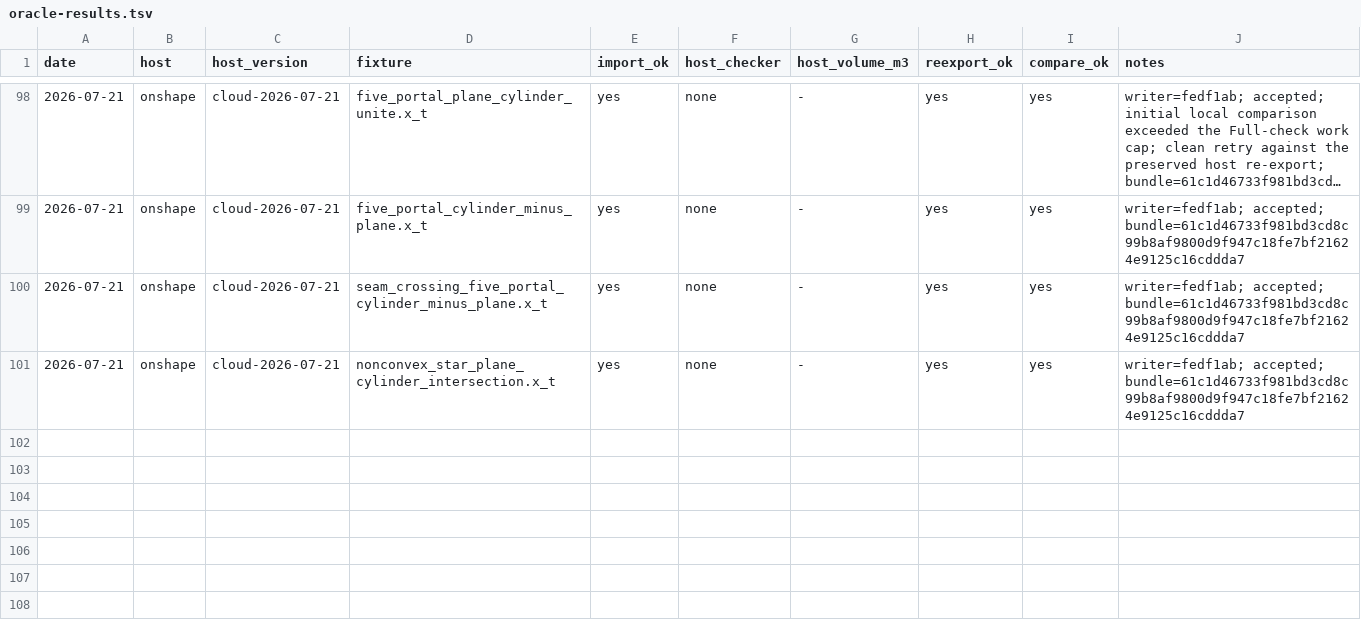
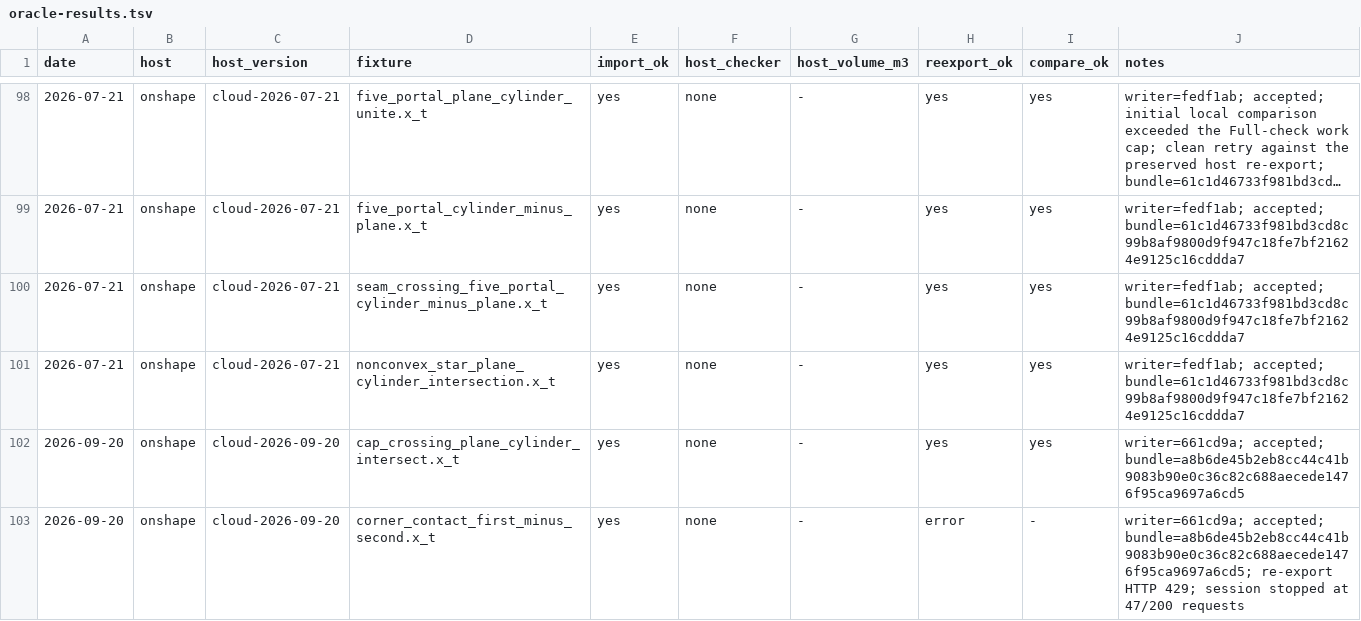
Before and after one commit to josephbajor/geocore, a TSV file: docs/oracle-results.tsv, drawn as a sheet; only a part is shown, gaps mark what is left out; long unchanged cells end in ….

Commit message:
Record partial licensed-host catch-up and result-reuse checkpoint
At writer 661cd9a, cap-crossing imported and compared clean; the first corner-contact subtraction imported, but HTTP 429 stopped re-export after 47 of 200 requests. Preserve the historical 15-fixture certification and record the exact 23-file identity, partial hashes, and seven pending files. Certification stays stale. Update the Boolean capability ledger to reflect implemented bounded-arc reuse and the validation gate before further expansion.

Validation: 51 oracle tooling tests, documentation and package contracts, offline certification check, and fast release lane (12.35s). The implementation passed the full release lane (160.94s). No host retry was attempted after rate limiting.

```diff
--- a/docs/oracle-results.tsv
+++ b/docs/oracle-results.tsv
@@ -101 +101,3 @@ date	host	host_version	fixture	import_ok	host_checker	host_volume_m3	reexport_ok
 2026-07-21	onshape	cloud-2026-07-21	nonconvex_star_plane_cylinder_intersection.x_t	yes	none	-	yes	yes	writer=fedf1ab; accepted; bundle=61c1d46733f981bd3cd8c99b8af9800d9f947c18fe7bf21624e9125c16cddda7
+2026-09-20	onshape	cloud-2026-09-20	cap_crossing_plane_cylinder_intersect.x_t	yes	none	-	yes	yes	writer=661cd9a; accepted; bundle=a8b6de45b2eb8cc44c41b9083b90e0c36c82c688aecede1476f95ca9697a6cd5
+2026-09-20	onshape	cloud-2026-09-20	corner_contact_first_minus_second.x_t	yes	none	-	error	-	writer=661cd9a; accepted; bundle=a8b6de45b2eb8cc44c41b9083b90e0c36c82c688aecede1476f95ca9697a6cd5; re-export HTTP 429; session stopped at 47/200 requests
```
Also changed, not shown: docs/kernel-support.tsv, 2 other files.
